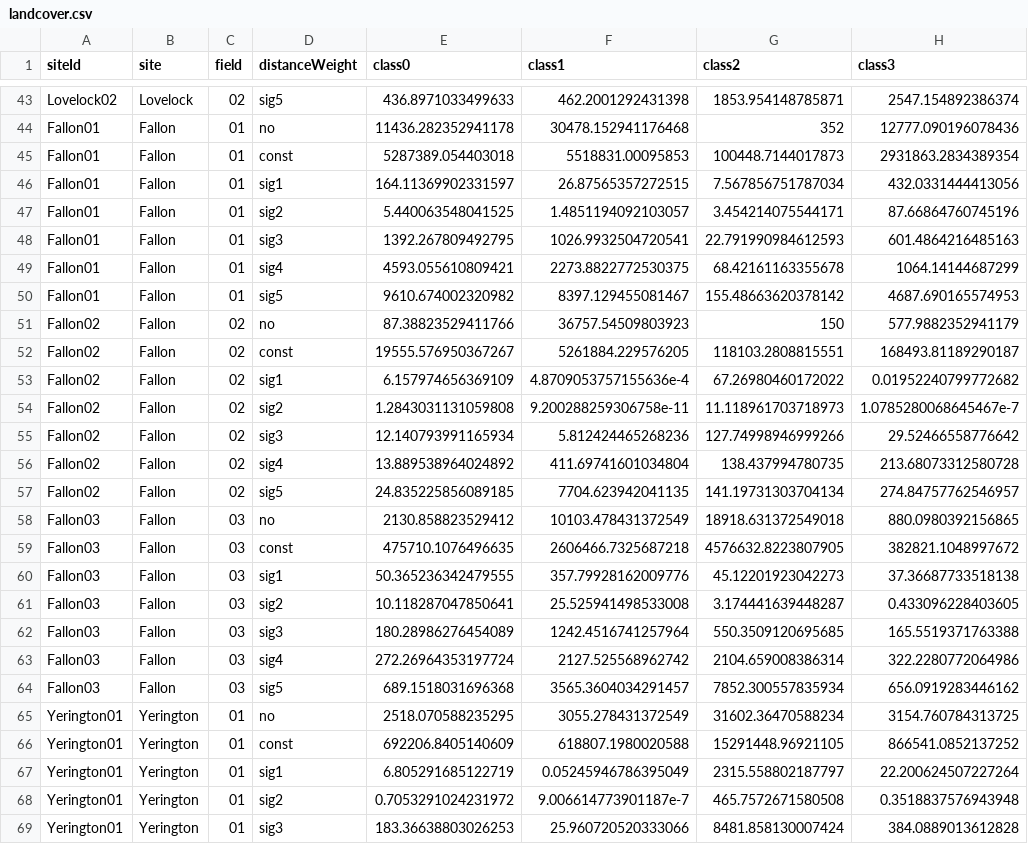
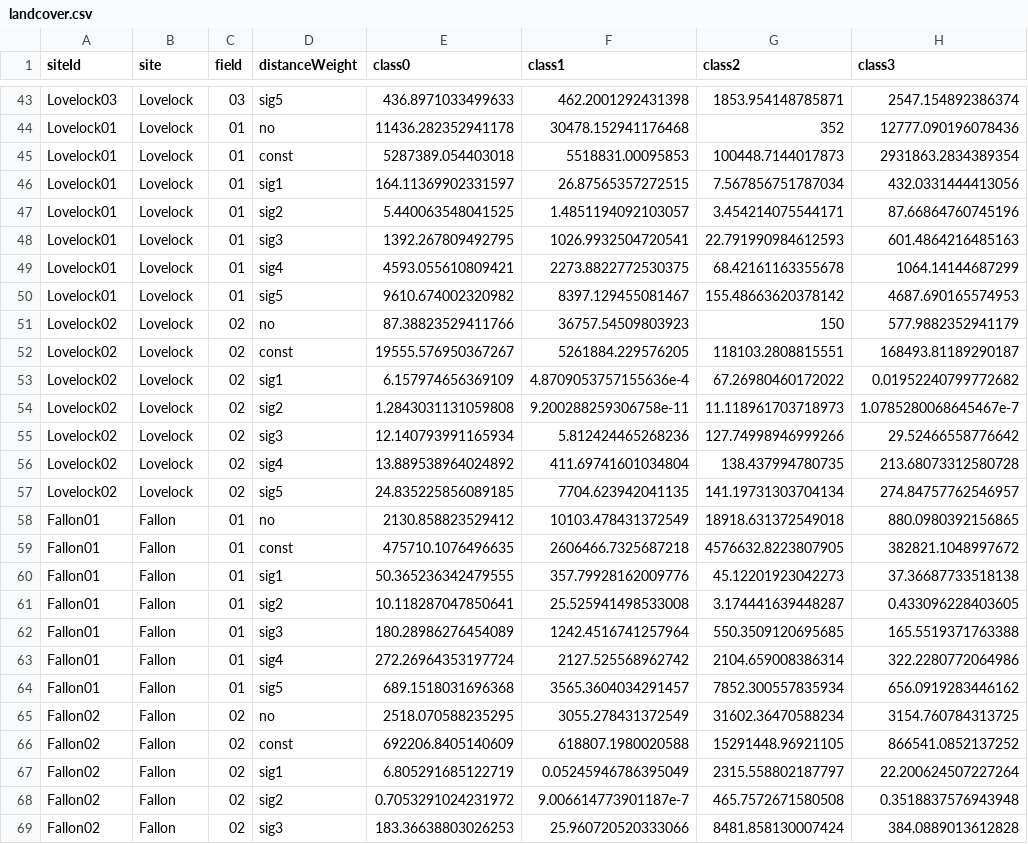
Before and after one commit to ansoncall/2020_Exclosures, a CSV file: tidy_data/landcover.csv, drawn as a sheet; only a part is shown, gaps mark what is left out; the diff covers the shown part only; the diff names each change by its address in the sheet, - before the commit and + after, or states it on an @@ line.

```diff
--- a/tidy_data/landcover.csv
+++ b/tidy_data/landcover.csv
-A43 (siteId): Lovelock02
+A43 (siteId): Lovelock03
-C43 (field): 02
+C43 (field): 03
-A44:A50 (siteId): Fallon01
+A44:A50 (siteId): Lovelock01
-B44:B57 (site): Fallon
+B44:B57 (site): Lovelock
-A51:A57 (siteId): Fallon02
+A51:A57 (siteId): Lovelock02
-A58:A64 (siteId): Fallon03
+A58:A64 (siteId): Fallon01
-C58:C64 (field): 03
+C58:C64 (field): 01
-A65:A69 (siteId): Yerington01
+A65:A69 (siteId): Fallon02
-B65:B69 (site): Yerington
+B65:B69 (site): Fallon
-C65:C69 (field): 01
+C65:C69 (field): 02
```
Also changed, not shown: 109 edited cells elsewhere in this file, raw_data/Fall_counts.csv, raw_data/Spring_counts.csv, 28 other files.
